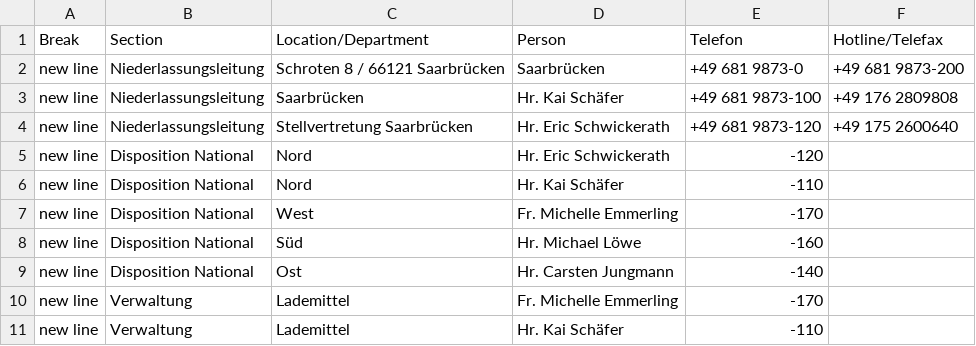
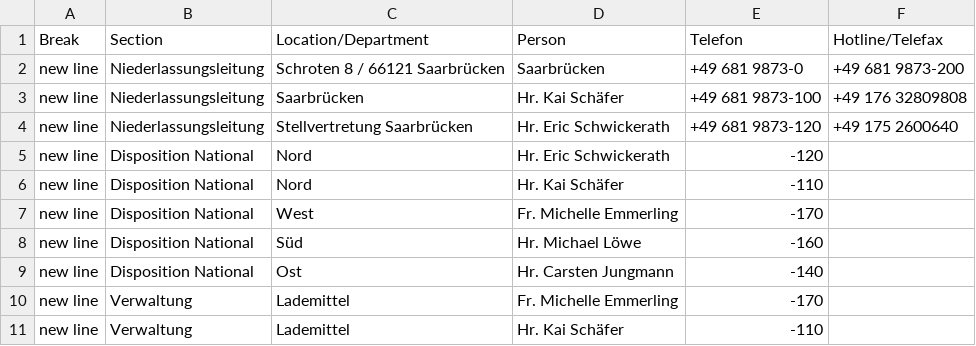
Before and after one commit to chavdarovae/gss-website, a CSV file: src/assets/files/locations/Personal DE.xlsx - SAA.csv, drawn as a sheet.

Commit message:
Update SAA.csv

```diff
--- a/src/assets/files/locations/Personal DE.xlsx - SAA.csv
+++ b/src/assets/files/locations/Personal DE.xlsx - SAA.csv
@@ -2,3 +2,3 @@ Break,Section,Location/Department,Person,Telefon,Hotline/Telefax
 new line,Niederlassungsleitung,Schroten 8 / 66121 Saarbrücken ,Saarbrücken ,+49 681 9873-0,+49 681 9873-200
-new line,Niederlassungsleitung,Saarbrücken ,Hr. Kai Schäfer ,+49 681 9873-100,+49 176 2809808
+new line,Niederlassungsleitung,Saarbrücken ,Hr. Kai Schäfer ,+49 681 9873-100,+49 176 32809808
 new line,Niederlassungsleitung,Stellvertretung Saarbrücken ,Hr. Eric Schwickerath ,+49 681 9873-120,+49 175 2600640
```
